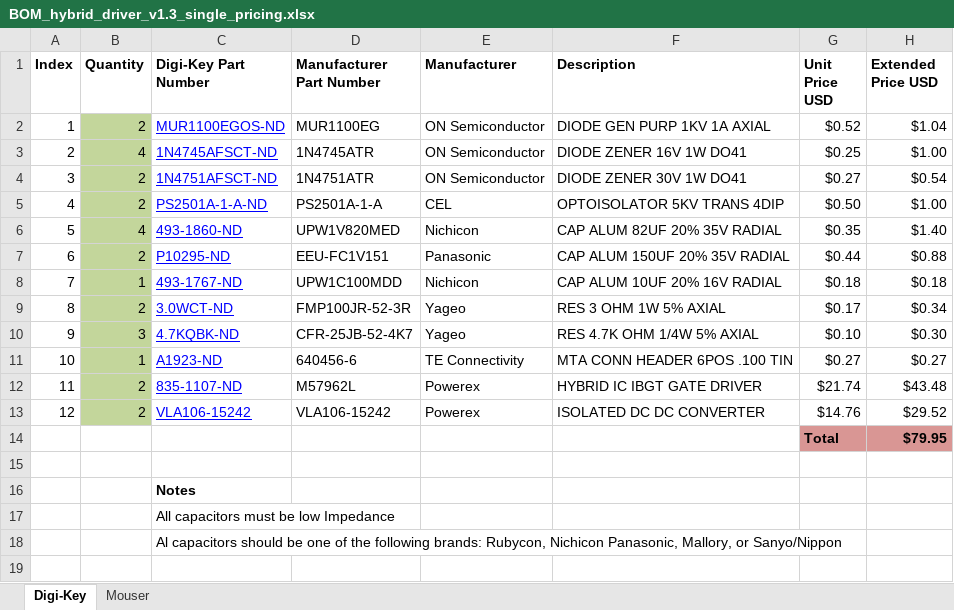
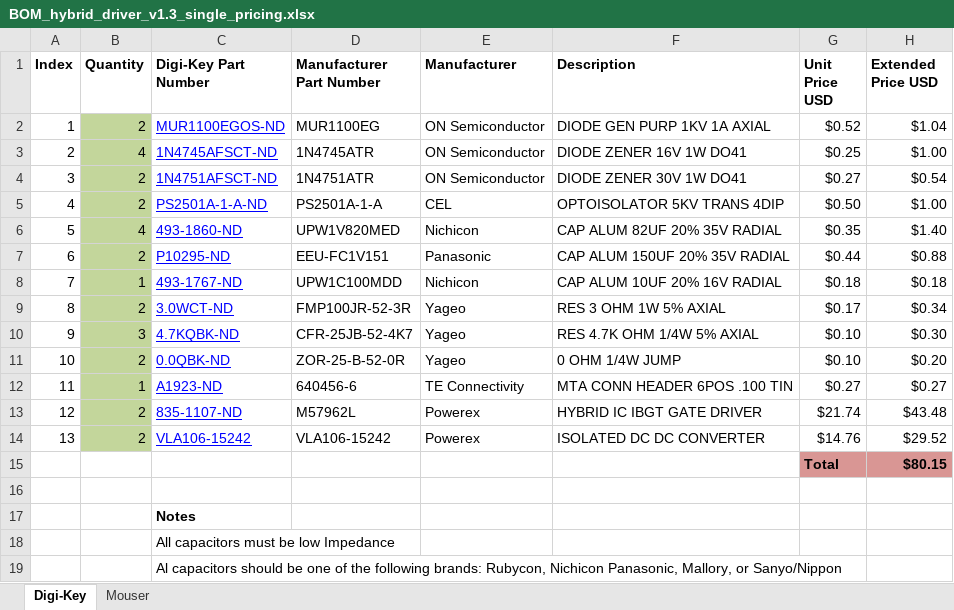
Before and after one commit to chrise0018/ReactorForge, an Excel workbook: hardware/Hybrid Driver/BOM_hybrid_driver_v1.3_single_pricing.xlsx, sheet Digi-Key, drawn as a sheet; values as stored, in another font and other column widths than the file's, no borders; addresses are those after the commit; the diff names each change by its address in the sheet, - before the commit and + after, or states it on an @@ line.

Commit message:
added 0 ohm jumper

```diff
--- a/hardware/Hybrid Driver/BOM_hybrid_driver_v1.3_single_pricing.xlsx (sheet Digi-Key)
+++ b/hardware/Hybrid Driver/BOM_hybrid_driver_v1.3_single_pricing.xlsx (sheet Digi-Key)
+row 11: 10 | 2 | 0.0QBK-ND | ZOR-25-B-52-0R | Yageo | 0 OHM 1/4W JUMP | $0.10 | $0.20
@@ column A (Index) renumbered between rows 12 and 14 @@
-H15 (Extended Price USD): $79.95
+H15 (Extended Price USD): $80.15
```
Also changed, not shown: formulas that keep their value.
